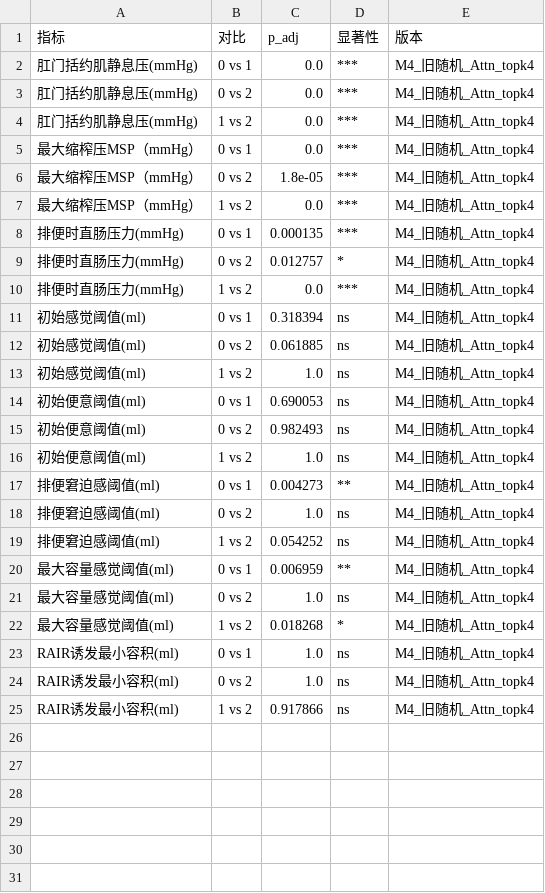
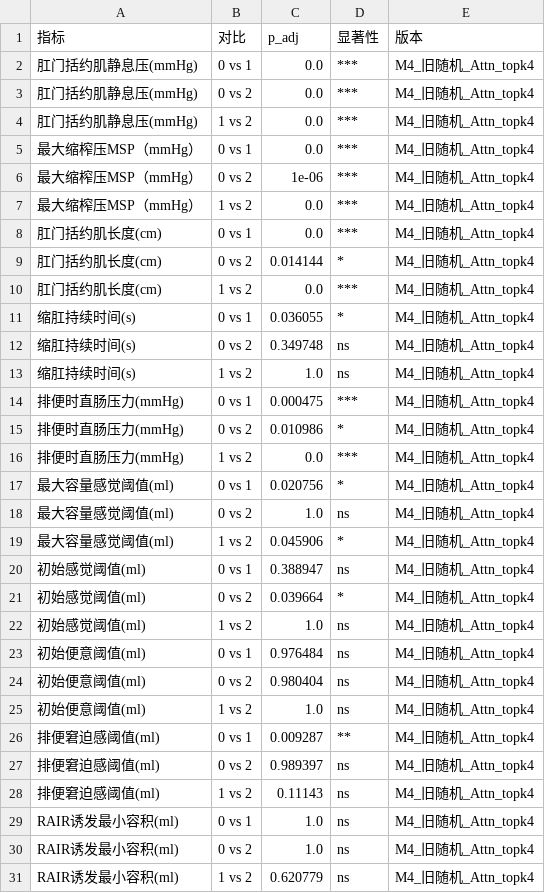
Before and after one commit to tydot/phenotyping_system, a CSV file: processed/M4/stats/M4_旧随机_Attn_topk4_dunn.csv, drawn as a sheet.

```diff
--- a/processed/M4/stats/M4_旧随机_Attn_topk4_dunn.csv
+++ b/processed/M4/stats/M4_旧随机_Attn_topk4_dunn.csv
@@ -5,21 +5,27 @@
 最大缩榨压MSP（mmHg）,0 vs 1,0.0,***,M4_旧随机_Attn_topk4
-最大缩榨压MSP（mmHg）,0 vs 2,1.8e-05,***,M4_旧随机_Attn_topk4
+最大缩榨压MSP（mmHg）,0 vs 2,1e-06,***,M4_旧随机_Attn_topk4
 最大缩榨压MSP（mmHg）,1 vs 2,0.0,***,M4_旧随机_Attn_topk4
-排便时直肠压力(mmHg),0 vs 1,0.000135,***,M4_旧随机_Attn_topk4
-排便时直肠压力(mmHg),0 vs 2,0.012757,*,M4_旧随机_Attn_topk4
+肛门括约肌长度(cm),0 vs 1,0.0,***,M4_旧随机_Attn_topk4
+肛门括约肌长度(cm),0 vs 2,0.014144,*,M4_旧随机_Attn_topk4
+肛门括约肌长度(cm),1 vs 2,0.0,***,M4_旧随机_Attn_topk4
+缩肛持续时间(s),0 vs 1,0.036055,*,M4_旧随机_Attn_topk4
+缩肛持续时间(s),0 vs 2,0.349748,ns,M4_旧随机_Attn_topk4
+缩肛持续时间(s),1 vs 2,1.0,ns,M4_旧随机_Attn_topk4
+排便时直肠压力(mmHg),0 vs 1,0.000475,***,M4_旧随机_Attn_topk4
+排便时直肠压力(mmHg),0 vs 2,0.010986,*,M4_旧随机_Attn_topk4
 排便时直肠压力(mmHg),1 vs 2,0.0,***,M4_旧随机_Attn_topk4
-初始感觉阈值(ml),0 vs 1,0.318394,ns,M4_旧随机_Attn_topk4
-初始感觉阈值(ml),0 vs 2,0.061885,ns,M4_旧随机_Attn_topk4
+最大容量感觉阈值(ml),0 vs 1,0.020756,*,M4_旧随机_Attn_topk4
+最大容量感觉阈值(ml),0 vs 2,1.0,ns,M4_旧随机_Attn_topk4
+最大容量感觉阈值(ml),1 vs 2,0.045906,*,M4_旧随机_Attn_topk4
+初始感觉阈值(ml),0 vs 1,0.388947,ns,M4_旧随机_Attn_topk4
+初始感觉阈值(ml),0 vs 2,0.039664,*,M4_旧随机_Attn_topk4
 初始感觉阈值(ml),1 vs 2,1.0,ns,M4_旧随机_Attn_topk4
-初始便意阈值(ml),0 vs 1,0.690053,ns,M4_旧随机_Attn_topk4
-初始便意阈值(ml),0 vs 2,0.982493,ns,M4_旧随机_Attn_topk4
+初始便意阈值(ml),0 vs 1,0.976484,ns,M4_旧随机_Attn_topk4
+初始便意阈值(ml),0 vs 2,0.980404,ns,M4_旧随机_Attn_topk4
 初始便意阈值(ml),1 vs 2,1.0,ns,M4_旧随机_Attn_topk4
-排便窘迫感阈值(ml),0 vs 1,0.004273,**,M4_旧随机_Attn_topk4
-排便窘迫感阈值(ml),0 vs 2,1.0,ns,M4_旧随机_Attn_topk4
-排便窘迫感阈值(ml),1 vs 2,0.054252,ns,M4_旧随机_Attn_topk4
-最大容量感觉阈值(ml),0 vs 1,0.006959,**,M4_旧随机_Attn_topk4
-最大容量感觉阈值(ml),0 vs 2,1.0,ns,M4_旧随机_Attn_topk4
-最大容量感觉阈值(ml),1 vs 2,0.018268,*,M4_旧随机_Attn_topk4
+排便窘迫感阈值(ml),0 vs 1,0.009287,**,M4_旧随机_Attn_topk4
+排便窘迫感阈值(ml),0 vs 2,0.989397,ns,M4_旧随机_Attn_topk4
+排便窘迫感阈值(ml),1 vs 2,0.11143,ns,M4_旧随机_Attn_topk4
 RAIR诱发最小容积(ml),0 vs 1,1.0,ns,M4_旧随机_Attn_topk4
 RAIR诱发最小容积(ml),0 vs 2,1.0,ns,M4_旧随机_Attn_topk4
-RAIR诱发最小容积(ml),1 vs 2,0.917866,ns,M4_旧随机_Attn_topk4
+RAIR诱发最小容积(ml),1 vs 2,0.620779,ns,M4_旧随机_Attn_topk4
```
Also changed, not shown: processed/M1/stats/M1_新公平_Attn_topk4_dunn.csv, processed/M1/stats/M1_新公平_Attn_topk4_kruskal.csv, 8 other files.
